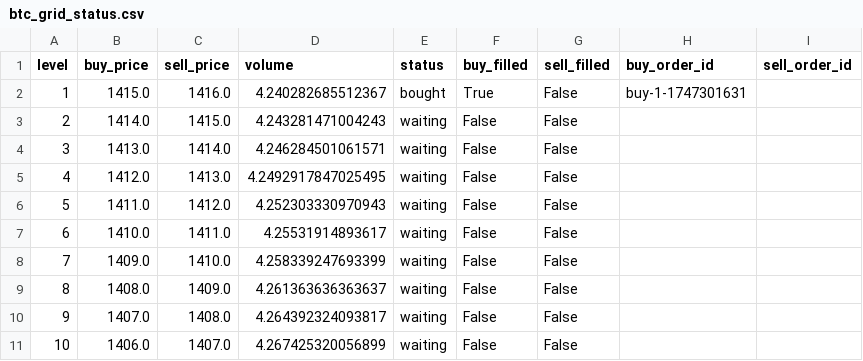
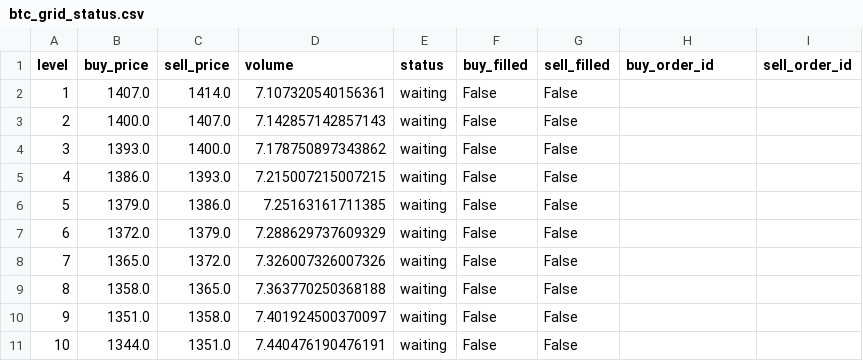
Before and after one commit to lwy810/aibitcoin, a CSV file: btc_grid_status.csv, drawn as a sheet.

```diff
--- a/btc_grid_status.csv
+++ b/btc_grid_status.csv
@@ -1,11 +1,11 @@
 level,buy_price,sell_price,volume,status,buy_filled,sell_filled,buy_order_id,sell_order_id
-1,1415.0,1416.0,4.240282685512367,bought,True,False,buy-1-1747301631,
-2,1414.0,1415.0,4.243281471004243,waiting,False,False,,
-3,1413.0,1414.0,4.246284501061571,waiting,False,False,,
-4,1412.0,1413.0,4.2492917847025495,waiting,False,False,,
-5,1411.0,1412.0,4.252303330970943,waiting,False,False,,
-6,1410.0,1411.0,4.25531914893617,waiting,False,False,,
-7,1409.0,1410.0,4.258339247693399,waiting,False,False,,
-8,1408.0,1409.0,4.261363636363637,waiting,False,False,,
-9,1407.0,1408.0,4.264392324093817,waiting,False,False,,
-10,1406.0,1407.0,4.267425320056899,waiting,False,False,,
+1,1407.0,1414.0,7.107320540156361,waiting,False,False,,
+2,1400.0,1407.0,7.142857142857143,waiting,False,False,,
+3,1393.0,1400.0,7.178750897343862,waiting,False,False,,
+4,1386.0,1393.0,7.215007215007215,waiting,False,False,,
+5,1379.0,1386.0,7.25163161711385,waiting,False,False,,
+6,1372.0,1379.0,7.288629737609329,waiting,False,False,,
+7,1365.0,1372.0,7.326007326007326,waiting,False,False,,
+8,1358.0,1365.0,7.363770250368188,waiting,False,False,,
+9,1351.0,1358.0,7.401924500370097,waiting,False,False,,
+10,1344.0,1351.0,7.440476190476191,waiting,False,False,,
```
Also changed, not shown: 8 other files.
